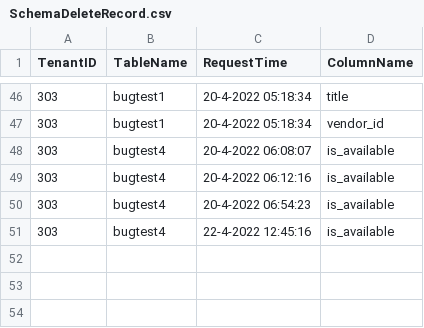
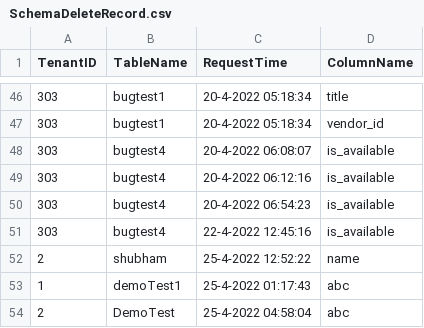
Before and after one commit to NeoSOFT-Technologies/search-as-service, a CSV file: DeletedRecordFiles/SchemaDeleteRecord.csv, drawn as a sheet; only a part is shown, gaps mark what is left out.

```diff
--- a/DeletedRecordFiles/SchemaDeleteRecord.csv
+++ b/DeletedRecordFiles/SchemaDeleteRecord.csv
@@ -51 +51,4 @@ TenantID,TableName,RequestTime,ColumnName
 303,bugtest4,22-4-2022 12:45:16,is_available
+2,shubham,25-4-2022 12:52:22,name
+1,demoTest1,25-4-2022 01:17:43,abc
+2,DemoTest,25-4-2022 04:58:04,abc
```
Also changed, not shown: 12 other files.
